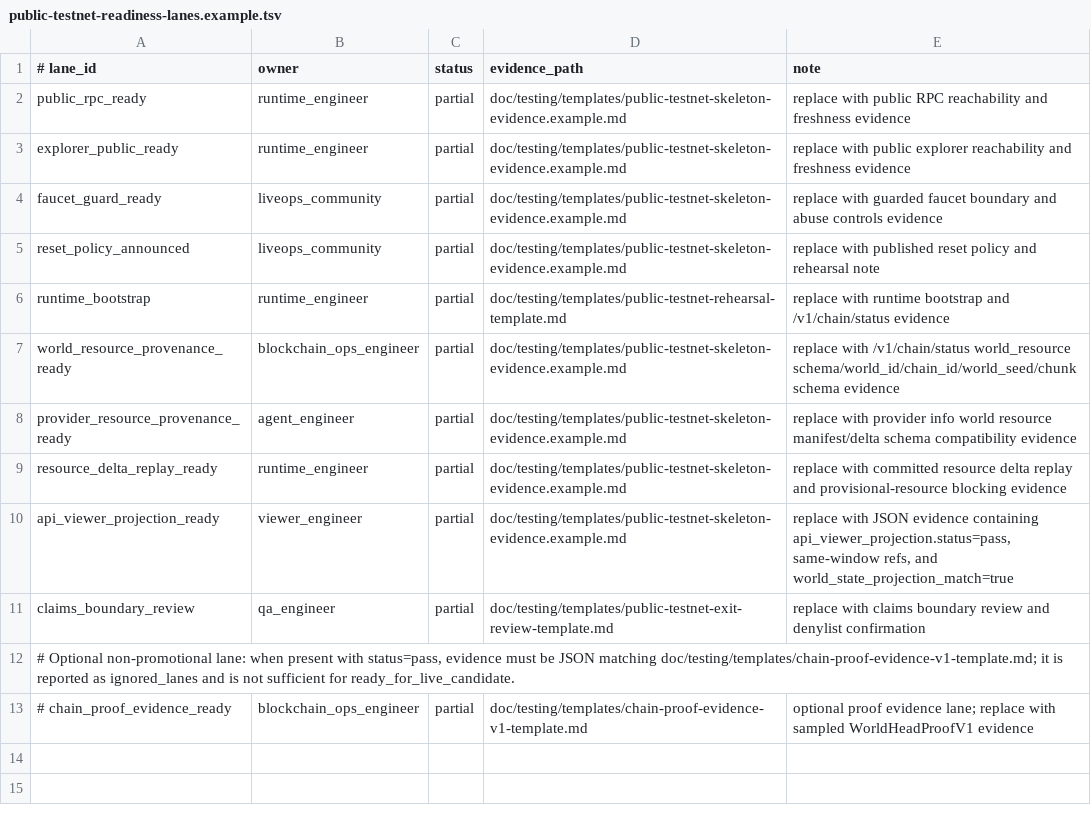
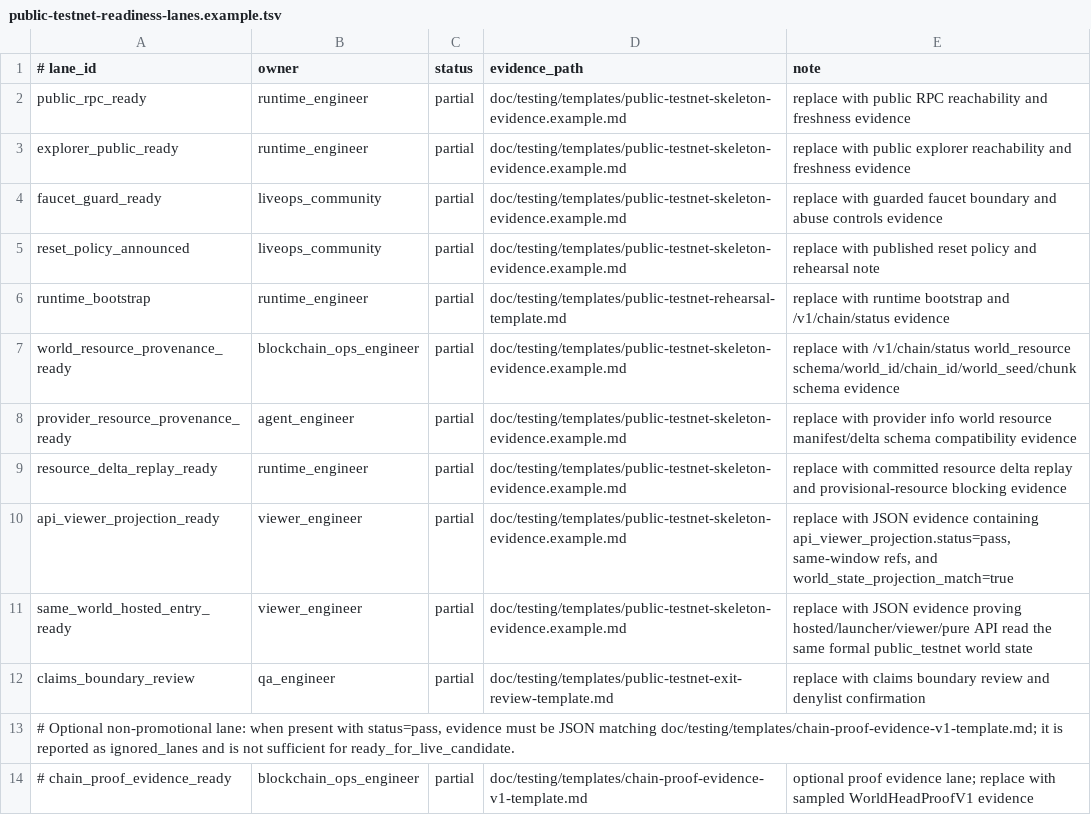
Before and after one commit to eng-cc/oasis7, a TSV file: doc/testing/templates/public-testnet-readiness-lanes.example.tsv, drawn as a sheet; the diff names each change by its address in the sheet, - before the commit and + after, or states it on an @@ line.

Commit message:
Add public testnet live-candidate readiness lane

```diff
--- a/doc/testing/templates/public-testnet-readiness-lanes.example.tsv
+++ b/doc/testing/templates/public-testnet-readiness-lanes.example.tsv
+row 11: same_world_hosted_entry_ready | viewer_engineer | partial | doc/testing/templates/public-testnet-skeleton-evidence.example.md | replace with JSON evidence proving hosted/launcher/viewer/pure API read the same formal public_testnet world state
```
Also changed, not shown: 8 other files.
